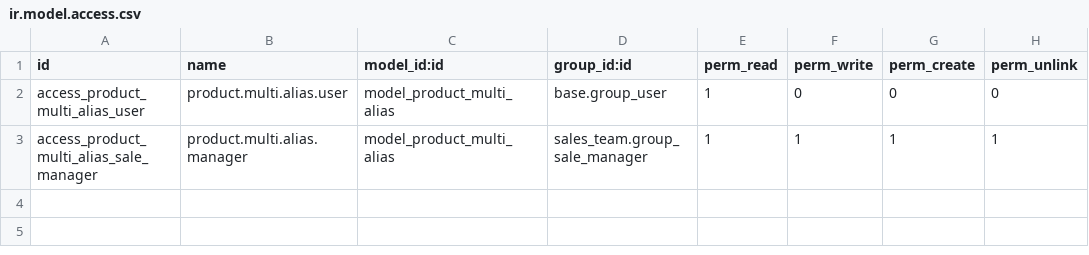
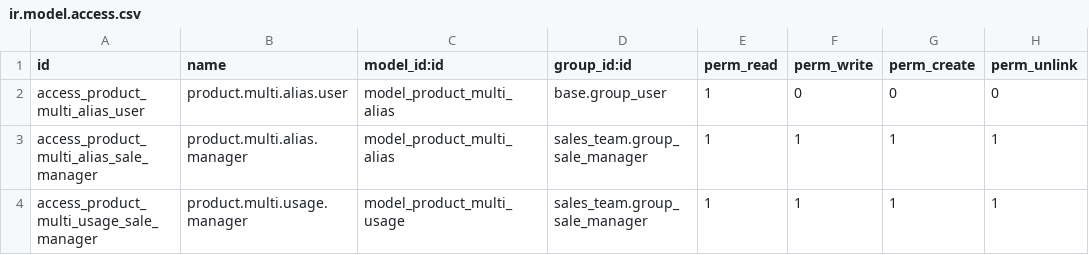
Before and after one commit to marionumza/thirdpartyapps-free-misc, a CSV file: product_multi_alias/security/ir.model.access.csv, drawn as a sheet.

```diff
--- a/product_multi_alias/security/ir.model.access.csv
+++ b/product_multi_alias/security/ir.model.access.csv
@@ -3 +3,2 @@ access_product_multi_alias_user,product.multi.alias.user,model_product_multi_ali
 access_product_multi_alias_sale_manager,product.multi.alias.manager,model_product_multi_alias,sales_team.group_sale_manager,1,1,1,1
+access_product_multi_usage_sale_manager,product.multi.usage.manager,model_product_multi_usage,sales_team.group_sale_manager,1,1,1,1
```
Also changed, not shown: 6 other files.
